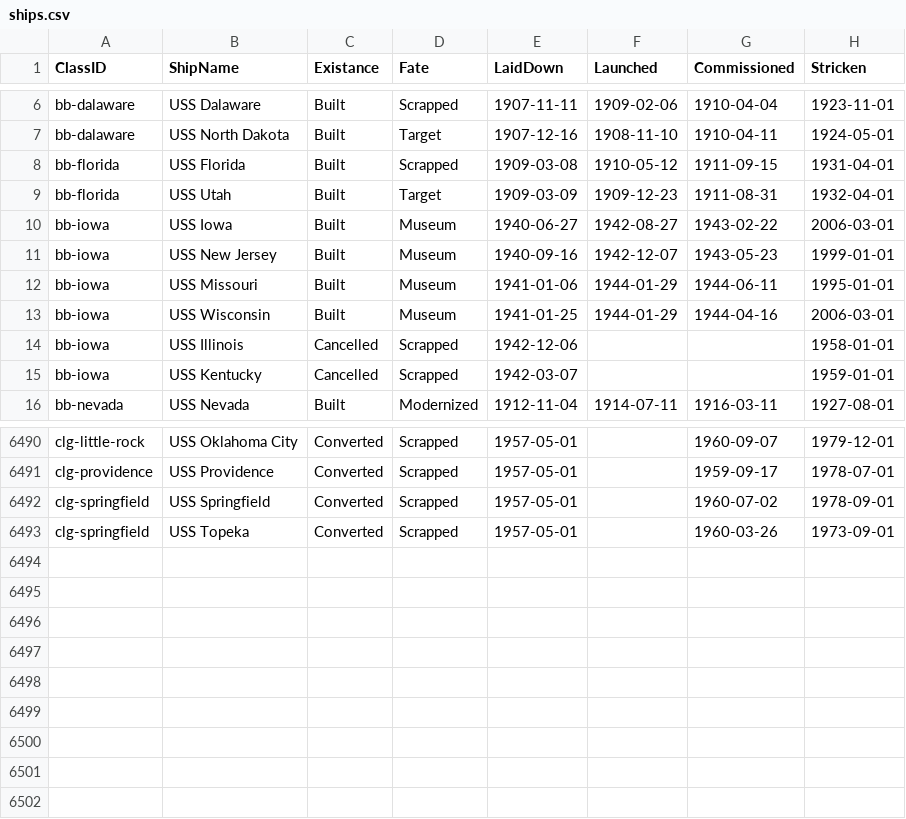
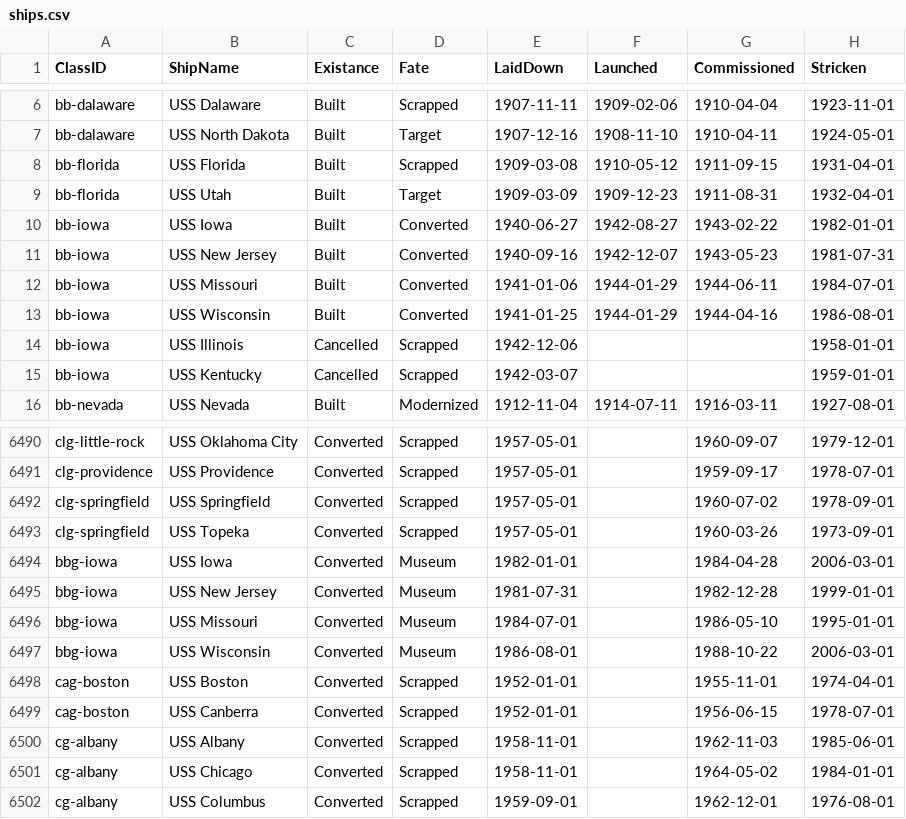
Before and after one commit to jasonmarcher/ferrous-dressed-vessels, a CSV file: res/prebuilt/ships.csv, drawn as a sheet; only a part is shown, gaps mark what is left out; the diff covers the shown part only.

```diff
--- a/res/prebuilt/ships.csv
+++ b/res/prebuilt/ships.csv
@@ -9,6 +9,6 @@ bb-florida,USS Florida,Built,Scrapped,1909-03-08,1910-05-12,1911-09-15,1931-04-0
 bb-florida,USS Utah,Built,Target,1909-03-09,1909-12-23,1911-08-31,1932-04-01
-bb-iowa,USS Iowa,Built,Museum,1940-06-27,1942-08-27,1943-02-22,2006-03-01
-bb-iowa,USS New Jersey,Built,Museum,1940-09-16,1942-12-07,1943-05-23,1999-01-01
-bb-iowa,USS Missouri,Built,Museum,1941-01-06,1944-01-29,1944-06-11,1995-01-01
-bb-iowa,USS Wisconsin,Built,Museum,1941-01-25,1944-01-29,1944-04-16,2006-03-01
+bb-iowa,USS Iowa,Built,Converted,1940-06-27,1942-08-27,1943-02-22,1982-01-01
+bb-iowa,USS New Jersey,Built,Converted,1940-09-16,1942-12-07,1943-05-23,1981-07-31
+bb-iowa,USS Missouri,Built,Converted,1941-01-06,1944-01-29,1944-06-11,1984-07-01
+bb-iowa,USS Wisconsin,Built,Converted,1941-01-25,1944-01-29,1944-04-16,1986-08-01
 bb-iowa,USS Illinois,Cancelled,Scrapped,1942-12-06,,,1958-01-01
@@ -6493 +6493,10 @@ clg-springfield,USS Springfield,Converted,Scrapped,1957-05-01,,1960-07-02,1978-0
 clg-springfield,USS Topeka,Converted,Scrapped,1957-05-01,,1960-03-26,1973-09-01
+bbg-iowa,USS Iowa,Converted,Museum,1982-01-01,,1984-04-28,2006-03-01
+bbg-iowa,USS New Jersey,Converted,Museum,1981-07-31,,1982-12-28,1999-01-01
+bbg-iowa,USS Missouri,Converted,Museum,1984-07-01,,1986-05-10,1995-01-01
+bbg-iowa,USS Wisconsin,Converted,Museum,1986-08-01,,1988-10-22,2006-03-01
+cag-boston,USS Boston,Converted,Scrapped,1952-01-01,,1955-11-01,1974-04-01
+cag-boston,USS Canberra,Converted,Scrapped,1952-01-01,,1956-06-15,1978-07-01
+cg-albany,USS Albany,Converted,Scrapped,1958-11-01,,1962-11-03,1985-06-01
+cg-albany,USS Chicago,Converted,Scrapped,1958-11-01,,1964-05-02,1984-01-01
+cg-albany,USS Columbus,Converted,Scrapped,1959-09-01,,1962-12-01,1976-08-01
```
Also changed, not shown: 18 edited cells elsewhere in this file, res/prebuilt/classes.csv, res/prebuilt/service.csv.
